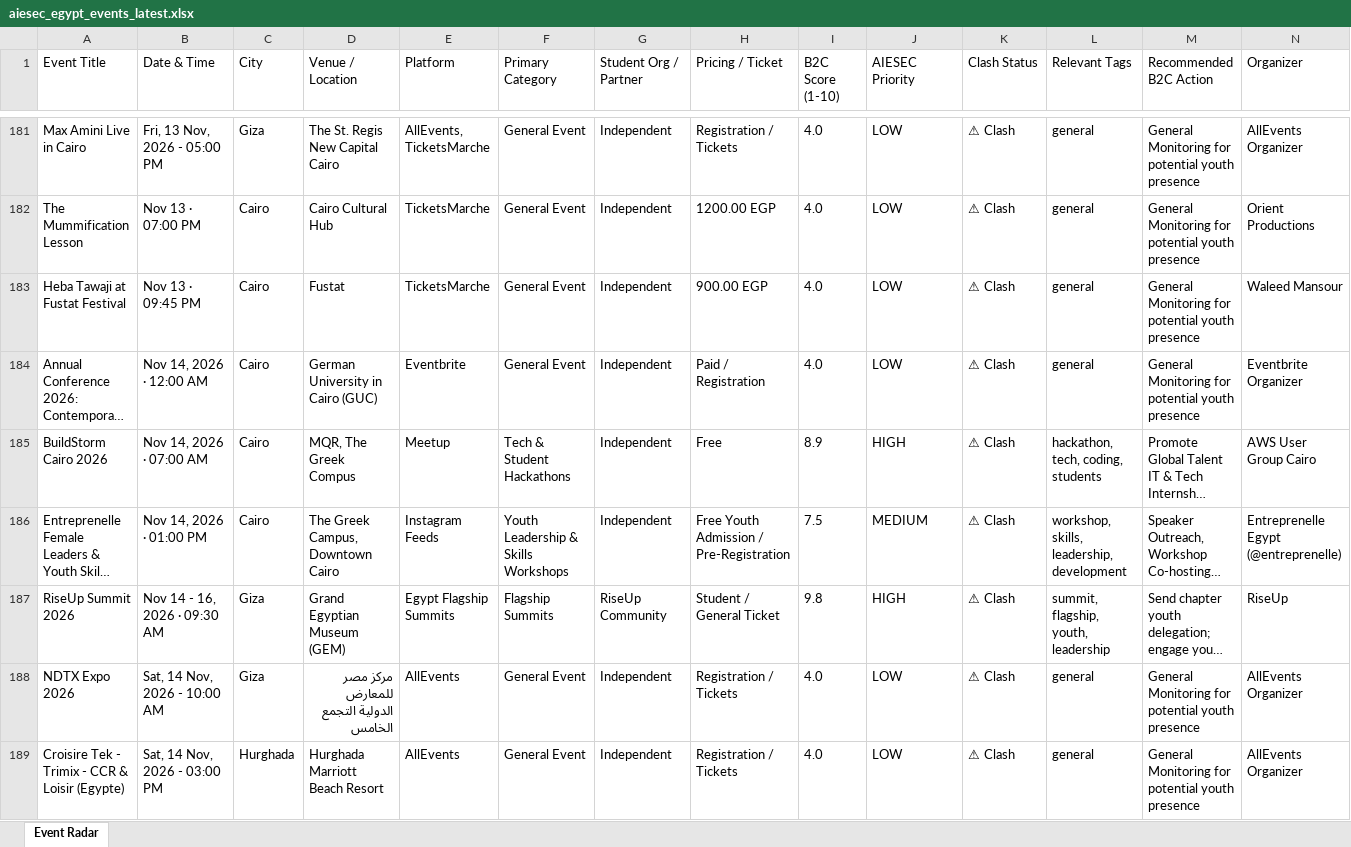
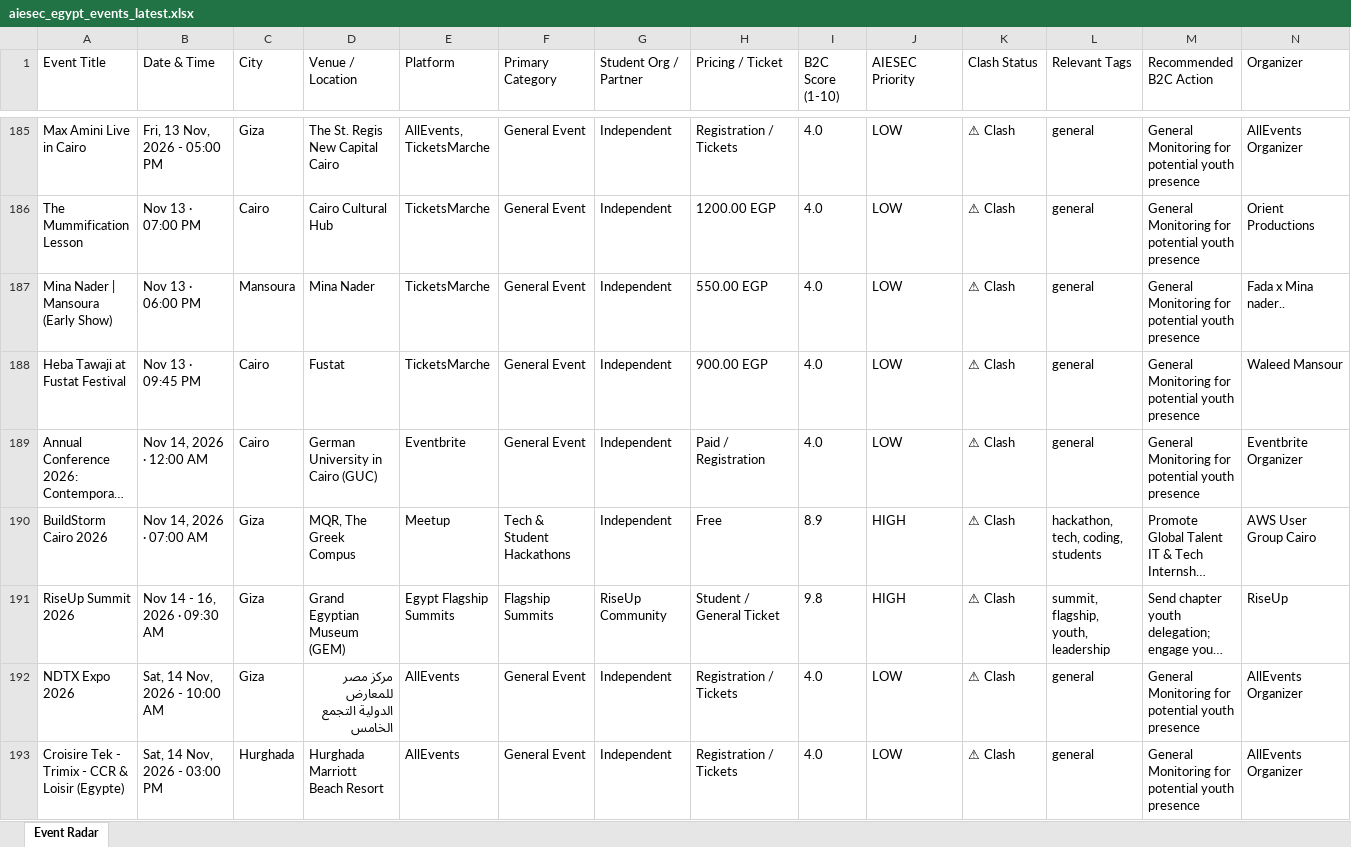
Before and after one commit to abdelrahmanmotazz/aiesec-event-radar, an Excel workbook: data/aiesec_egypt_events_latest.xlsx, sheet Event Radar, drawn as a sheet; only a part is shown, gaps mark what is left out; long unchanged cells end in …; values as stored, in another font and other column widths than the file's, no borders; addresses are those after the commit; rows hold the shown columns only; the diff covers the shown part only; the diff names each change by its address in the sheet, - before the commit and + after, or states it on an @@ line.

```diff
--- a/data/aiesec_egypt_events_latest.xlsx (sheet Event Radar)
+++ b/data/aiesec_egypt_events_latest.xlsx (sheet Event Radar)
+row 187: Mina Nader | Mansoura (Early Show) | Nov 13 · 06:00 PM | Mansoura | Mina Nader | TicketsMarche | General Event | Independent | 550.00 EGP | 4.0 | LOW | ⚠ Clash | general | General Monitoring for potential youth presence | Fada x Mina nader..
-C190 (City): Cairo
+C190 (City): Giza
@@ row 186 moved to row 195: Entreprenelle Female Leaders & Youth Ski… @@
```
Also changed, not shown: 8 added rows, 2 removed rows, 7 moved rows and 17 edited cells elsewhere in this sheet, data/egypt_b2c_events_latest.xlsx, docs/data/aiesec_egypt_events_latest.xlsx, 10 other files.
